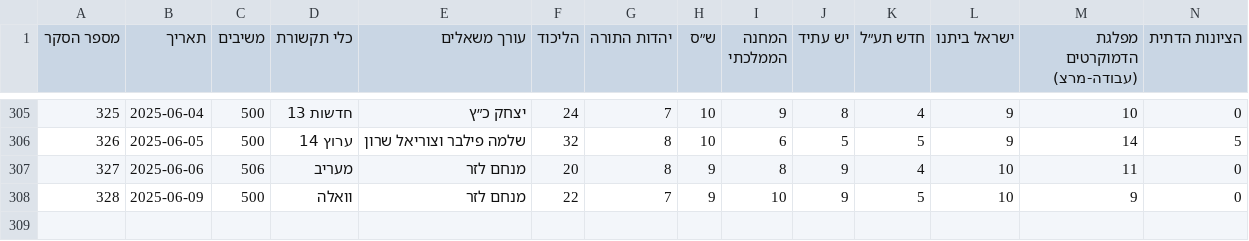
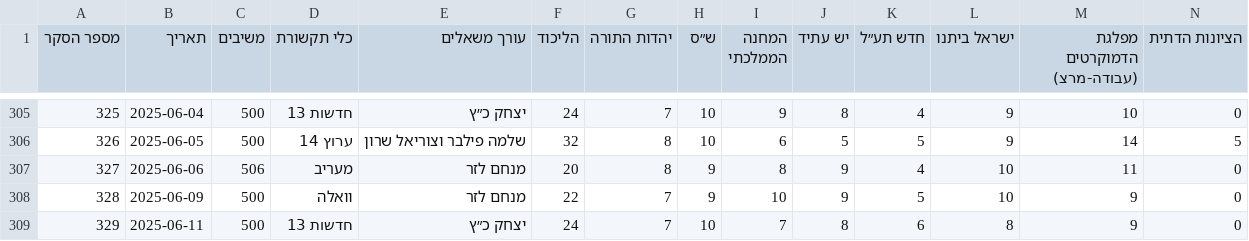
Before and after one commit to yuval-harpaz/misc, a CSV file: data/themadad26.csv, drawn as a sheet; only a part is shown, gaps mark what is left out; rows hold the shown columns only; the diff names each change by its address in the sheet, - before the commit and + after, or states it on an @@ line.

```diff
--- a/data/themadad26.csv
+++ b/data/themadad26.csv
+row 309: 329 | 2025-06-11 | 500 | חדשות 13 | יצחק כ״ץ | 24 | 7 | 10 | 7 | 8 | 6 | 8 | 9 | 0
```
